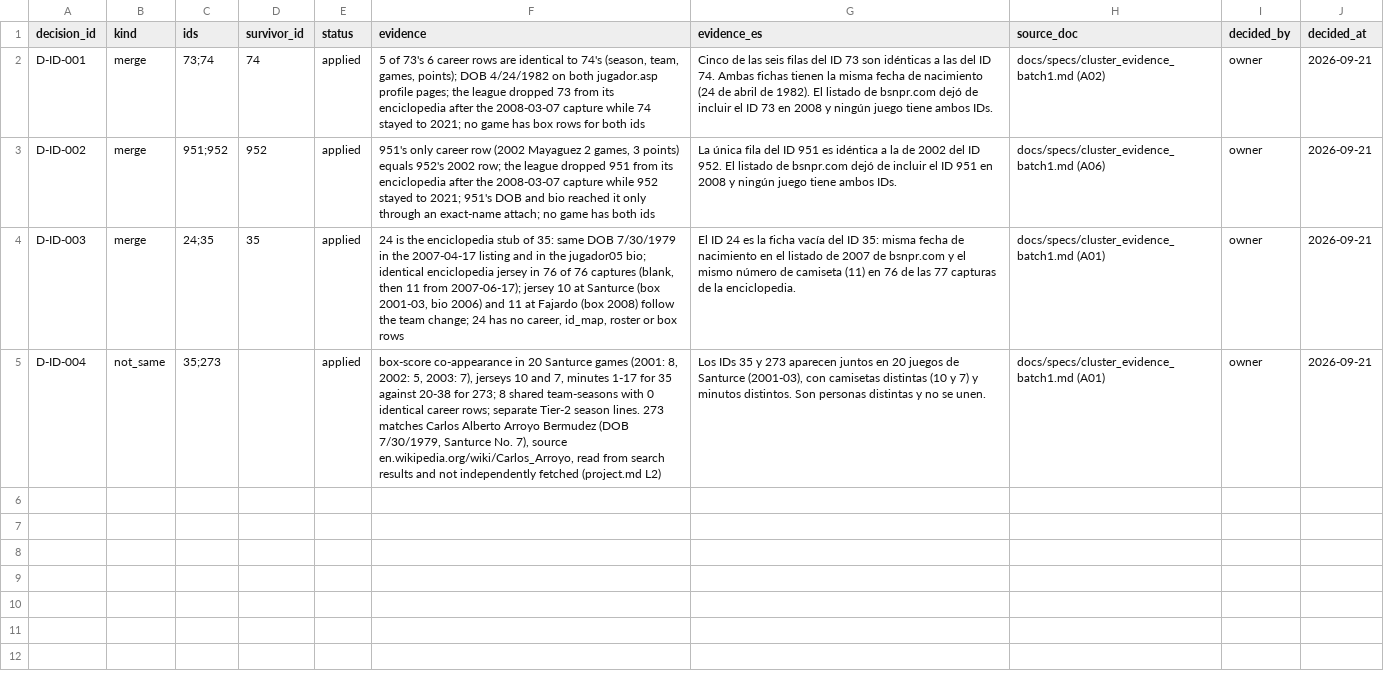
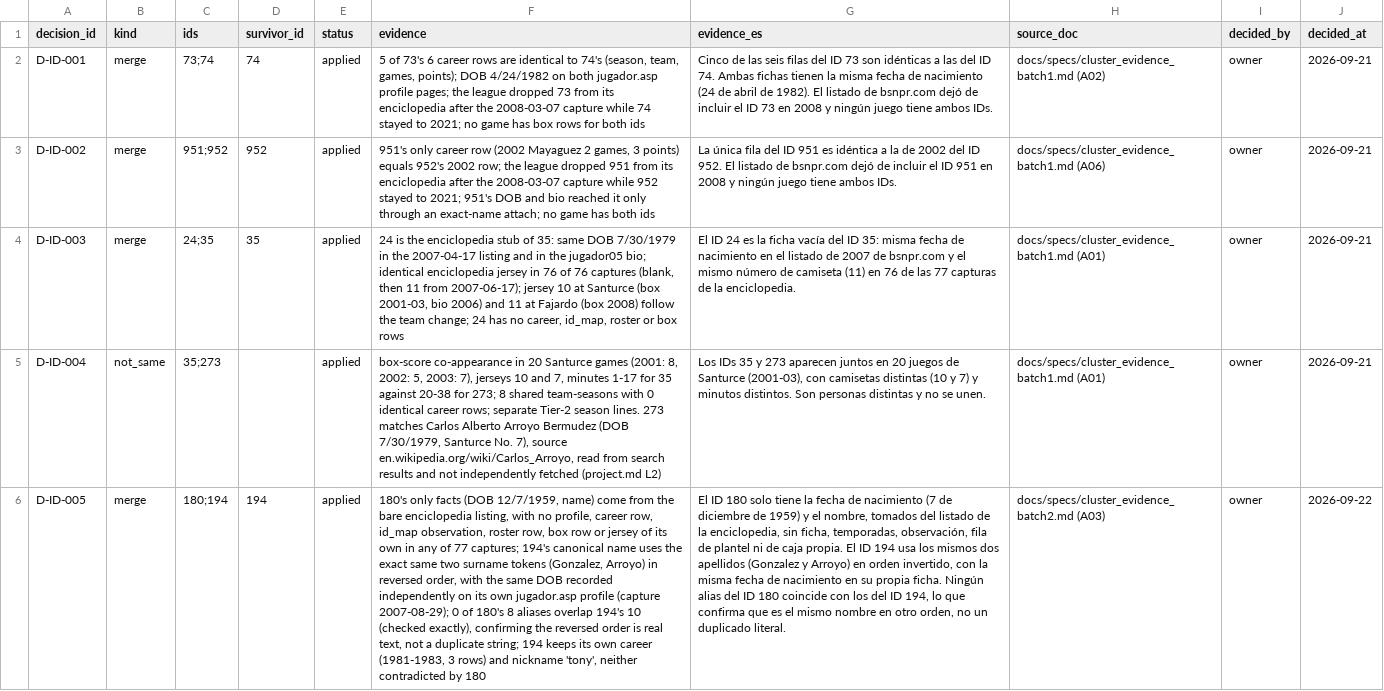
Before and after one commit to benniz888/bsn-archivo, a CSV file: data/clean/player_identity_decisions.csv, drawn as a sheet; the diff names each change by its address in the sheet, - before the commit and + after, or states it on an @@ line.

```diff
--- a/data/clean/player_identity_decisions.csv
+++ b/data/clean/player_identity_decisions.csv
+row 6: D-ID-005 | merge | 180;194 | 194 | applied | 180's only facts (DOB 12/7/1959, name) come from the bare enciclopedia listing, with no profile, career row, id_map observation, roster row, box row or jersey of its own in any of 77 captures; 194's canonical name uses the exact same two surname tokens (Gonzalez, Arroyo) in reversed order, with the same DOB recorded independently on its own jugador.asp profile (capture 2007-08-29); 0 of 180's 8 aliases overlap 194's 10 (checked exactly), confirming the reversed order is real text, not a duplicate string; 194 keeps its own career (1981-1983, 3 rows) and nickname 'tony', neither contradicted by 180 | El ID 180 solo tiene la fecha de nacimiento (7 de diciembre de 1959) y el nombre, tomados del listado de la enciclopedia, sin ficha, temporadas, observación, fila de plantel ni de caja propia. El ID 194 usa los mismos dos apellidos (Gonzalez y Arroyo) en orden invertido, con la misma fecha de nacimiento en su propia ficha. Ningún alias del ID 180 coincide con los del ID 194, lo que confirma que es el mismo nombre en otro orden, no un duplicado literal. | docs/specs/cluster_evidence_batch2.md (A03) | owner | 2026-09-22
```
Also changed, not shown: data/clean/players_canonical.csv, 13 other files.
